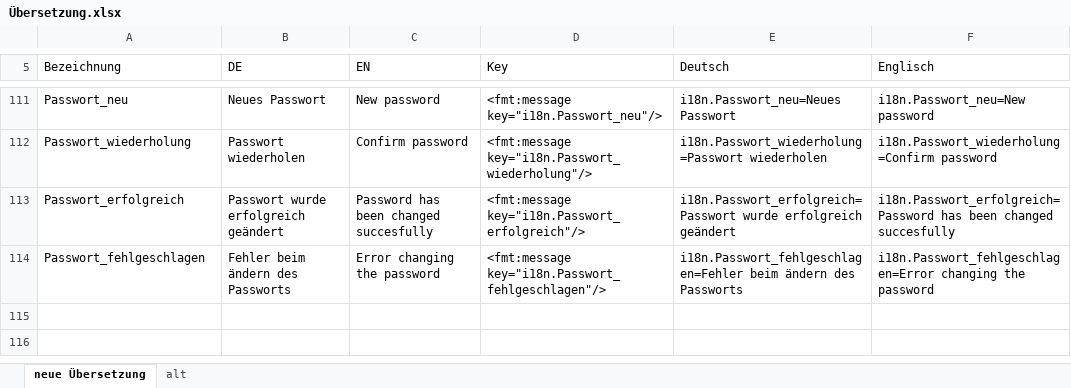
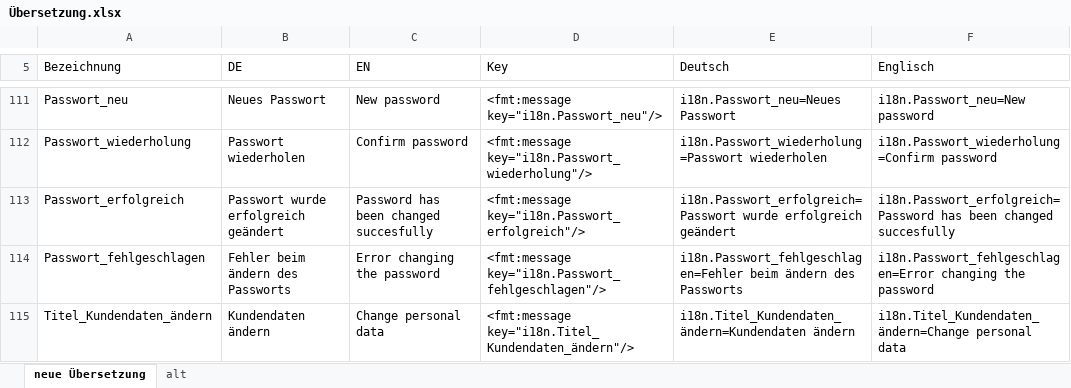
Before and after one commit to DerMagsTa/Kundenportal, an Excel workbook: Übersetzung.xlsx, sheet neue Übersetzung, drawn as a sheet; only a part is shown, gaps mark what is left out; values as stored, in another font and other column widths than the file's, no borders; table styles not drawn; the diff names each change by its address in the sheet, - before the commit and + after, or states it on an @@ line.

Commit message:
Kundendaten ändern
variable Überschrift bei Registrierung / Kundendaten ändern
bei Änderung Passwort raus genommen

```diff
--- a/Übersetzung.xlsx (sheet neue Übersetzung)
+++ b/Übersetzung.xlsx (sheet neue Übersetzung)
+row 115: Titel_Kundendaten_ändern | Kundendaten ändern | Change personal data | <fmt:message key="i18n.Titel_Kundendaten_ändern"/> | i18n.Titel_Kundendaten_ändern=Kundendaten ändern | i18n.Titel_Kundendaten_ändern=Change personal data
```
Also changed, not shown: 5 other files.
